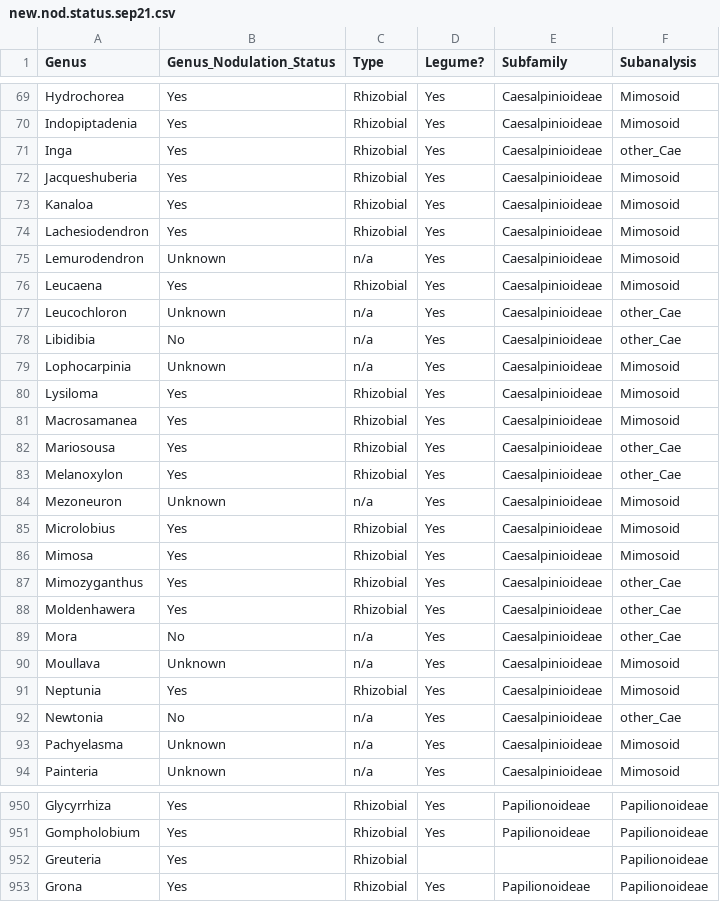
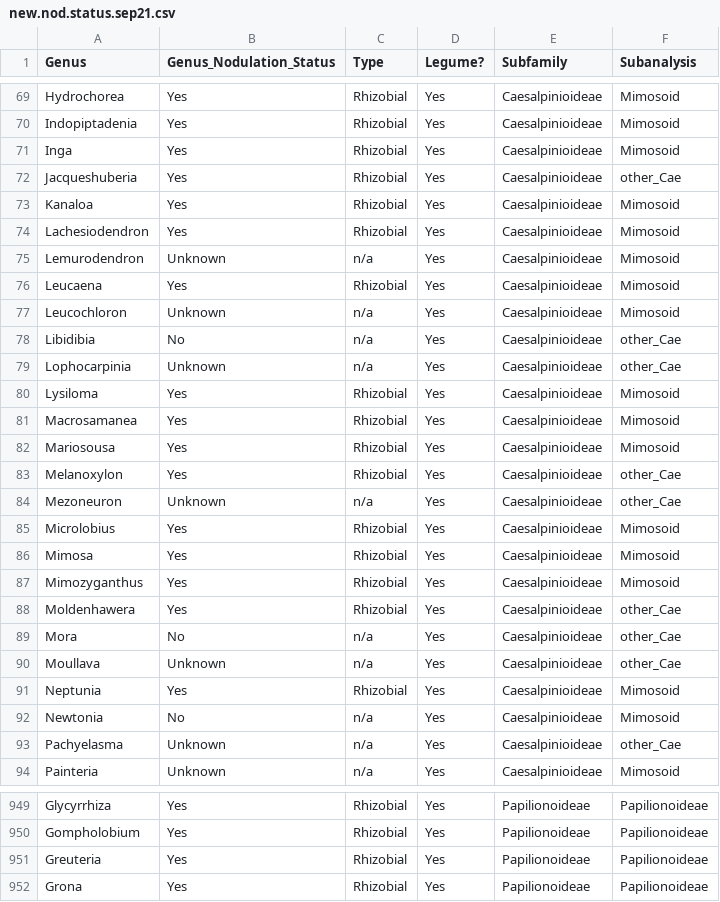
Before and after one commit to carol-siniscalchi/NitFixSoil, a CSV file: misc/new.nod.status.sep21.csv, drawn as a sheet; only a part is shown, gaps mark what is left out; the diff covers the shown part only.

```diff
--- a/misc/new.nod.status.sep21.csv
+++ b/misc/new.nod.status.sep21.csv
@@ -70,4 +70,4 @@ Hydrochorea,Yes,Rhizobial,Yes,Caesalpinioideae,Mimosoid
 Indopiptadenia,Yes,Rhizobial,Yes,Caesalpinioideae,Mimosoid
-Inga,Yes,Rhizobial,Yes,Caesalpinioideae,other_Cae
-Jacqueshuberia,Yes,Rhizobial,Yes,Caesalpinioideae,Mimosoid
+Inga,Yes,Rhizobial,Yes,Caesalpinioideae,Mimosoid
+Jacqueshuberia,Yes,Rhizobial,Yes,Caesalpinioideae,other_Cae
 Kanaloa,Yes,Rhizobial,Yes,Caesalpinioideae,Mimosoid
@@ -76,19 +76,19 @@ Lemurodendron,Unknown,n/a,Yes,Caesalpinioideae,Mimosoid
 Leucaena,Yes,Rhizobial,Yes,Caesalpinioideae,Mimosoid
-Leucochloron,Unknown,n/a,Yes,Caesalpinioideae,other_Cae
+Leucochloron,Unknown,n/a,Yes,Caesalpinioideae,Mimosoid
 Libidibia,No,n/a,Yes,Caesalpinioideae,other_Cae
-Lophocarpinia,Unknown,n/a,Yes,Caesalpinioideae,Mimosoid
+Lophocarpinia,Unknown,n/a,Yes,Caesalpinioideae,other_Cae
 Lysiloma,Yes,Rhizobial,Yes,Caesalpinioideae,Mimosoid
 Macrosamanea,Yes,Rhizobial,Yes,Caesalpinioideae,Mimosoid
-Mariosousa,Yes,Rhizobial,Yes,Caesalpinioideae,other_Cae
+Mariosousa,Yes,Rhizobial,Yes,Caesalpinioideae,Mimosoid
 Melanoxylon,Yes,Rhizobial,Yes,Caesalpinioideae,other_Cae
-Mezoneuron,Unknown,n/a,Yes,Caesalpinioideae,Mimosoid
+Mezoneuron,Unknown,n/a,Yes,Caesalpinioideae,other_Cae
 Microlobius,Yes,Rhizobial,Yes,Caesalpinioideae,Mimosoid
 Mimosa,Yes,Rhizobial,Yes,Caesalpinioideae,Mimosoid
-Mimozyganthus,Yes,Rhizobial,Yes,Caesalpinioideae,other_Cae
+Mimozyganthus,Yes,Rhizobial,Yes,Caesalpinioideae,Mimosoid
 Moldenhawera,Yes,Rhizobial,Yes,Caesalpinioideae,other_Cae
 Mora,No,n/a,Yes,Caesalpinioideae,other_Cae
-Moullava,Unknown,n/a,Yes,Caesalpinioideae,Mimosoid
+Moullava,Unknown,n/a,Yes,Caesalpinioideae,other_Cae
 Neptunia,Yes,Rhizobial,Yes,Caesalpinioideae,Mimosoid
-Newtonia,No,n/a,Yes,Caesalpinioideae,other_Cae
-Pachyelasma,Unknown,n/a,Yes,Caesalpinioideae,Mimosoid
+Newtonia,No,n/a,Yes,Caesalpinioideae,Mimosoid
+Pachyelasma,Unknown,n/a,Yes,Caesalpinioideae,other_Cae
 Painteria,Unknown,n/a,Yes,Caesalpinioideae,Mimosoid
@@ -951,3 +950,3 @@ Glycyrrhiza,Yes,Rhizobial,Yes,Papilionoideae,Papilionoideae
 Gompholobium,Yes,Rhizobial,Yes,Papilionoideae,Papilionoideae
-Greuteria,Yes,Rhizobial,,,Papilionoideae
+Greuteria,Yes,Rhizobial,Yes,Papilionoideae,Papilionoideae
 Grona,Yes,Rhizobial,Yes,Papilionoideae,Papilionoideae
```
Also changed, not shown: 1 moved row and 26 edited cells elsewhere in this file.
